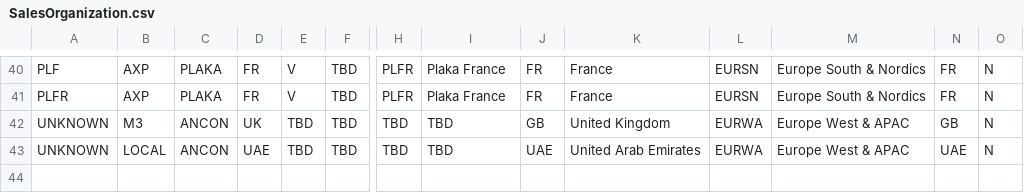
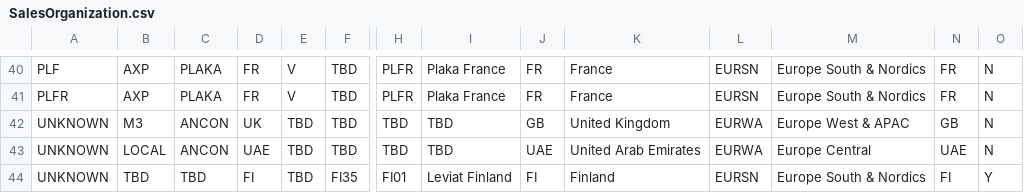
Before and after one commit to szubalii/leviat-data-and-analytics, a CSV file: synapse-dwh/syndw_xxxx_sls_d_euw_001/Master Data/map_AXBI/SalesOrganization.csv, drawn as a sheet; only a part is shown, gaps mark what is left out; rows hold the shown columns only; the diff covers the shown part only; the diff names each change by its address in the sheet, - before the commit and + after, or states it on an @@ line.

```diff
--- a/synapse-dwh/syndw_xxxx_sls_d_euw_001/Master Data/map_AXBI/SalesOrganization.csv
+++ b/synapse-dwh/syndw_xxxx_sls_d_euw_001/Master Data/map_AXBI/SalesOrganization.csv
-M43: Europe West & APAC
+M43: Europe Central
+row 44: UNKNOWN | TBD | TBD | FI | TBD | FI35 | FI01 | Leviat Finland | FI | Finland | EURSN | Europe South & Nordics | FI | Y
```
Also changed, not shown: 37 edited cells elsewhere in this file.
